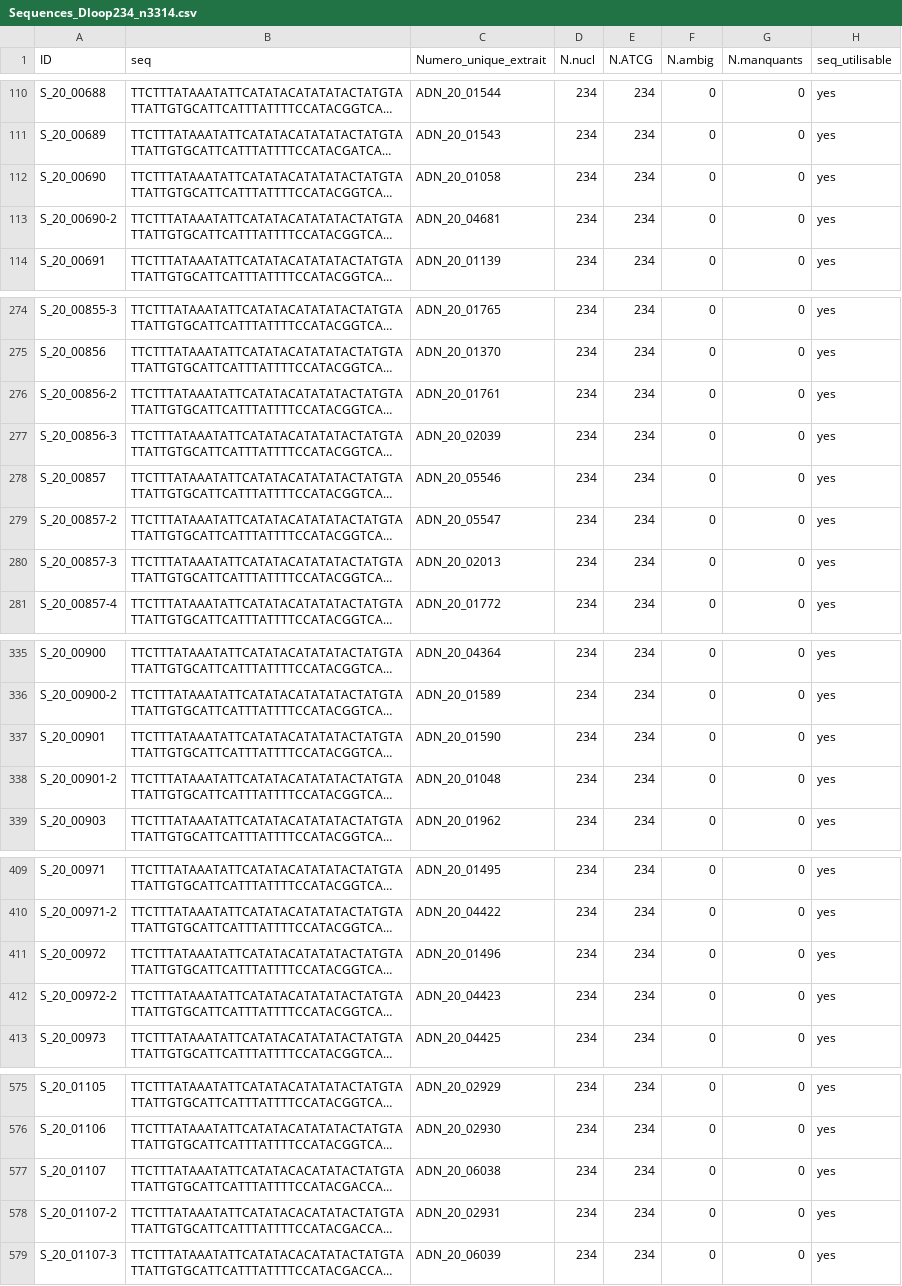
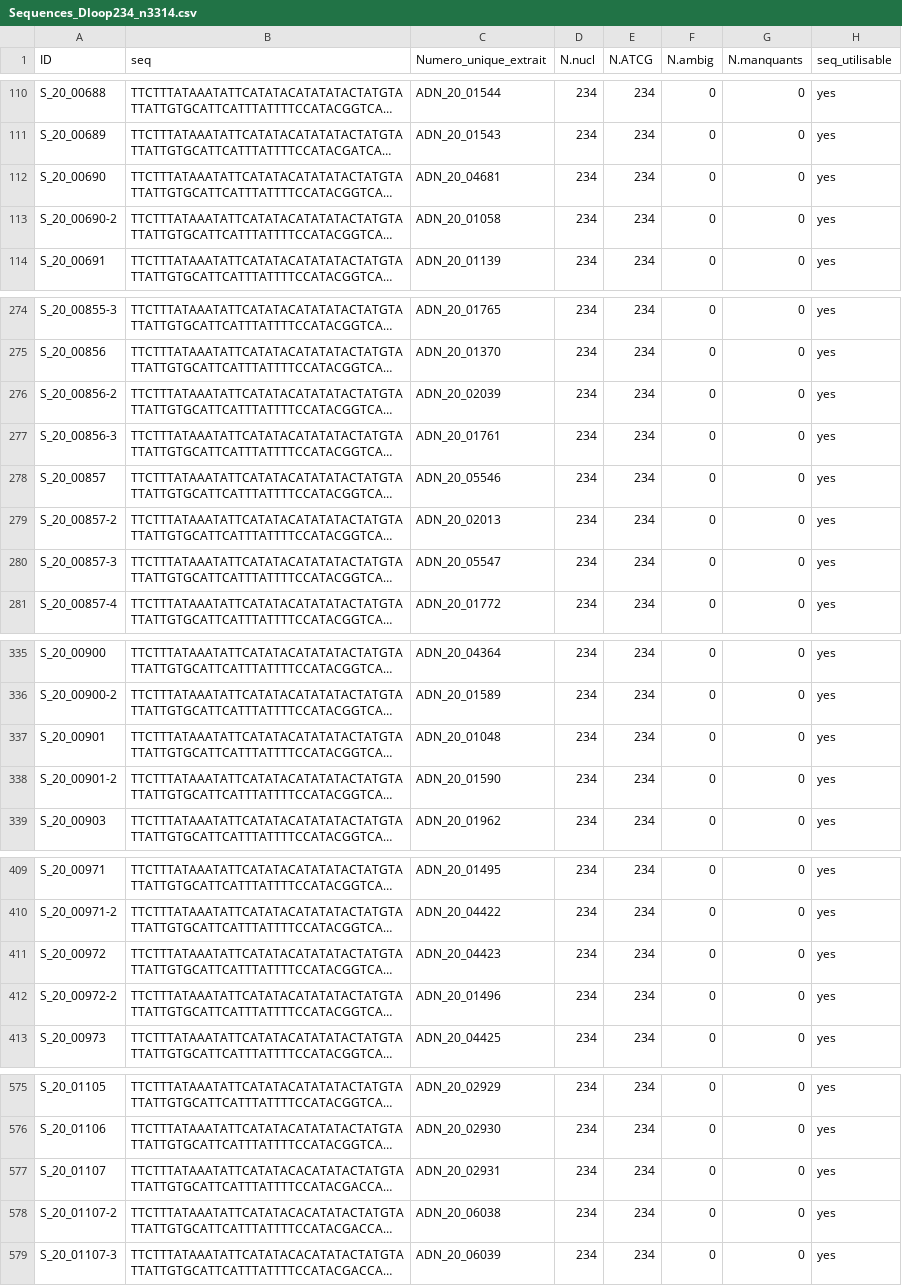
Before and after one commit to GenomicsMLI-DFO/Beluga_Dloop_PipelineHaplo, a CSV file: Sequences_Dloop234_n3314.csv, drawn as a sheet; only a part is shown, gaps mark what is left out; long unchanged cells end in …; the diff covers the shown part only; the diff names each change by its address in the sheet, - before the commit and + after, or states it on an @@ line.

```diff
--- a/Sequences_Dloop234_n3314.csv
+++ b/Sequences_Dloop234_n3314.csv
-C112 (Numero_unique_extrait): ADN_20_01058
+C112 (Numero_unique_extrait): ADN_20_04681
-C113 (Numero_unique_extrait): ADN_20_04681
+C113 (Numero_unique_extrait): ADN_20_01058
-C276 (Numero_unique_extrait): ADN_20_01761
+C276 (Numero_unique_extrait): ADN_20_02039
-C277 (Numero_unique_extrait): ADN_20_02039
+C277 (Numero_unique_extrait): ADN_20_01761
-C279 (Numero_unique_extrait): ADN_20_05547
+C279 (Numero_unique_extrait): ADN_20_02013
-C280 (Numero_unique_extrait): ADN_20_02013
+C280 (Numero_unique_extrait): ADN_20_05547
-C337 (Numero_unique_extrait): ADN_20_01590
+C337 (Numero_unique_extrait): ADN_20_01048
-C338 (Numero_unique_extrait): ADN_20_01048
+C338 (Numero_unique_extrait): ADN_20_01590
-C411 (Numero_unique_extrait): ADN_20_01496
+C411 (Numero_unique_extrait): ADN_20_04423
-C412 (Numero_unique_extrait): ADN_20_04423
+C412 (Numero_unique_extrait): ADN_20_01496
-C577 (Numero_unique_extrait): ADN_20_06038
+C577 (Numero_unique_extrait): ADN_20_02931
-C578 (Numero_unique_extrait): ADN_20_02931
+C578 (Numero_unique_extrait): ADN_20_06038
```
Also changed, not shown: 1 added row, 1 removed row and 24 edited cells elsewhere in this file, 1 other file.
